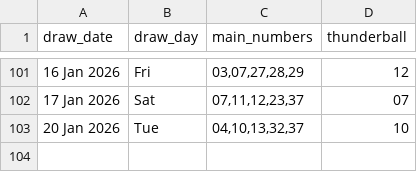
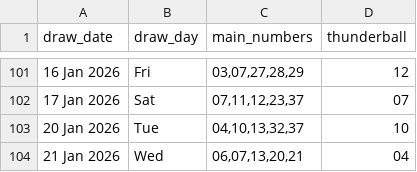
Before and after one commit to Kwill3/lottery_historical_data, a CSV file: data/derived-csv/thunderball.csv, drawn as a sheet; only a part is shown, gaps mark what is left out.

```diff
--- a/data/derived-csv/thunderball.csv
+++ b/data/derived-csv/thunderball.csv
@@ -103 +103,2 @@ draw_date,draw_day,main_numbers,thunderball
 20 Jan 2026,Tue,"04,10,13,32,37",10
+21 Jan 2026,Wed,"06,07,13,20,21",04
```
Also changed, not shown: data/derived-csv/lotto.csv.
